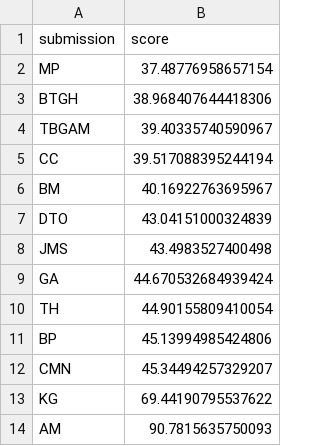
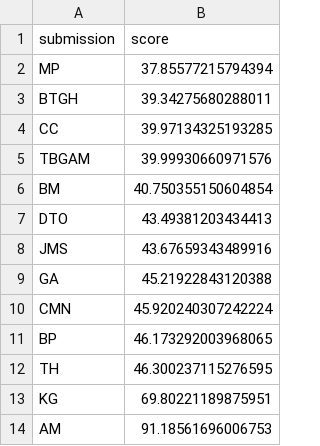
Before and after one commit to mberk/rss-euro-2020-prediction-competition, a CSV file: leaderboard.csv, drawn as a sheet.

Commit message:
Update leaderboard

```diff
--- a/leaderboard.csv
+++ b/leaderboard.csv
@@ -1,14 +1,14 @@
 submission,score
-MP,37.48776958657154
-BTGH,38.968407644418306
-TBGAM,39.40335740590967
-CC,39.517088395244194
-BM,40.16922763695967
-DTO,43.04151000324839
-JMS,43.4983527400498
-GA,44.670532684939424
-TH,44.90155809410054
-BP,45.13994985424806
-CMN,45.34494257329207
-KG,69.44190795537622
-AM,90.7815635750093
+MP,37.85577215794394
+BTGH,39.34275680288011
+CC,39.97134325193285
+TBGAM,39.99930660971576
+BM,40.750355150604854
+DTO,43.49381203434413
+JMS,43.67659343489916
+GA,45.21922843120388
+CMN,45.920240307242224
+BP,46.173292003968065
+TH,46.300237115276595
+KG,69.80221189875951
+AM,91.18561696006753
```
